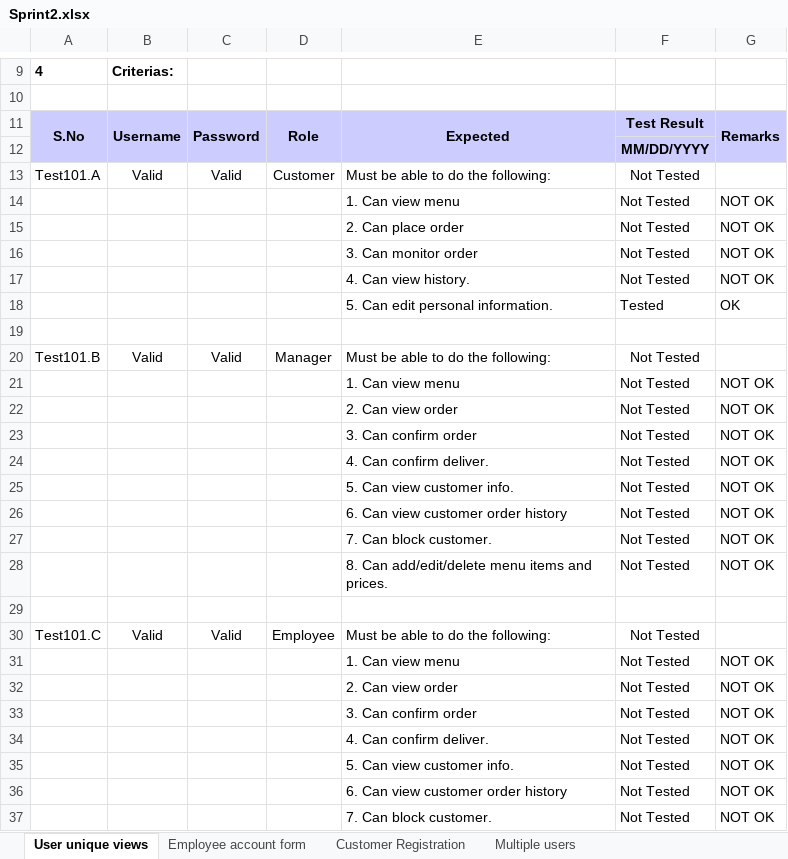
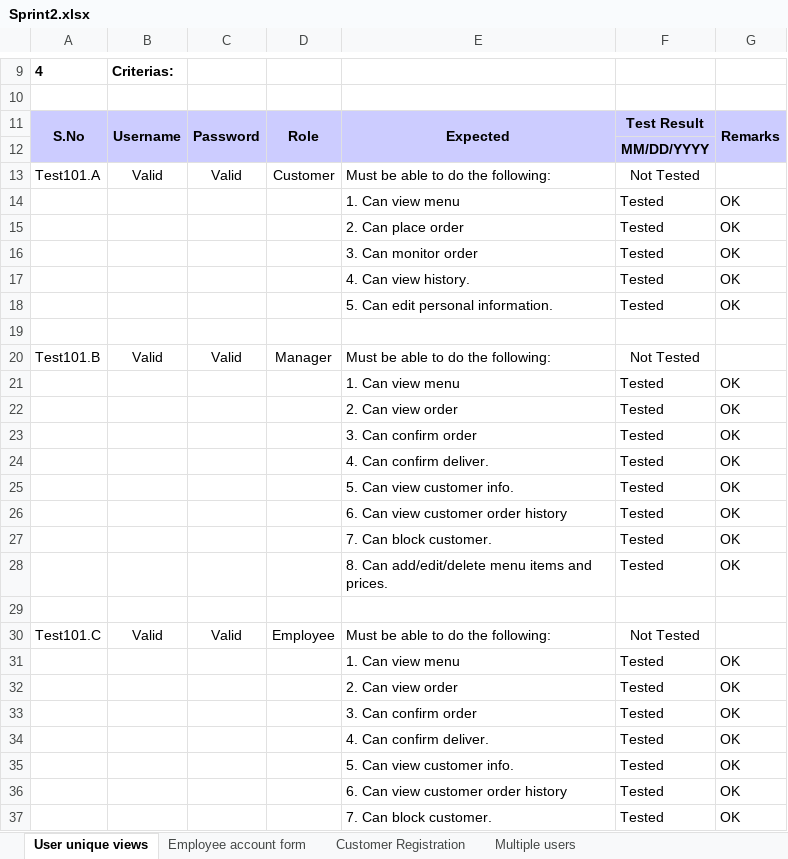
Before and after one commit to victorramis/PA2515, an Excel workbook: Test-cases/Sprint2.xlsx, sheet User unique views, drawn as a sheet; only a part is shown, gaps mark what is left out; values as stored, in another font and other column widths than the file's, no borders; conditional formats not drawn; the diff names each change by its address in the sheet, - before the commit and + after, or states it on an @@ line.

Commit message:
tested user views

```diff
--- a/Test-cases/Sprint2.xlsx (sheet User unique views)
+++ b/Test-cases/Sprint2.xlsx (sheet User unique views)
-F14:F17: Not Tested
+F14:F17: Tested
-G14:G17: NOT OK
+G14:G17: OK
-F21:F28: Not Tested
+F21:F28: Tested
-G21:G28: NOT OK
+G21:G28: OK
-F31:F37: Not Tested
+F31:F37: Tested
-G31:G37: NOT OK
+G31:G37: OK
```
